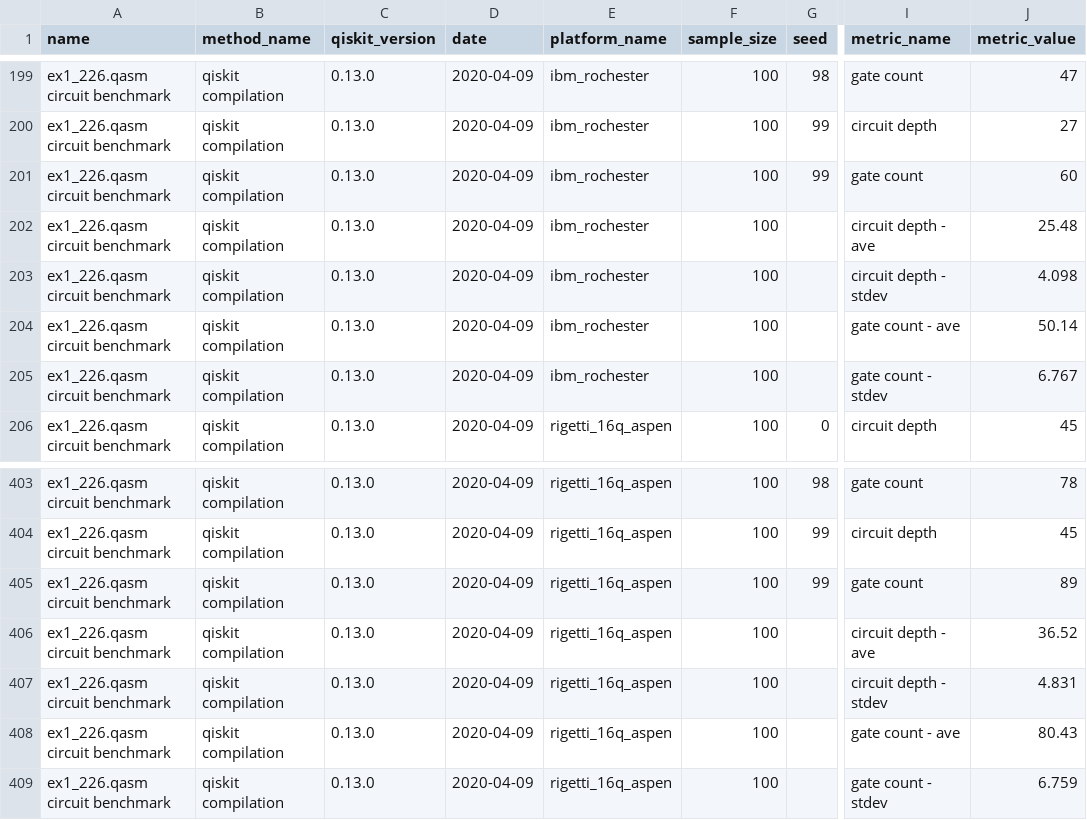
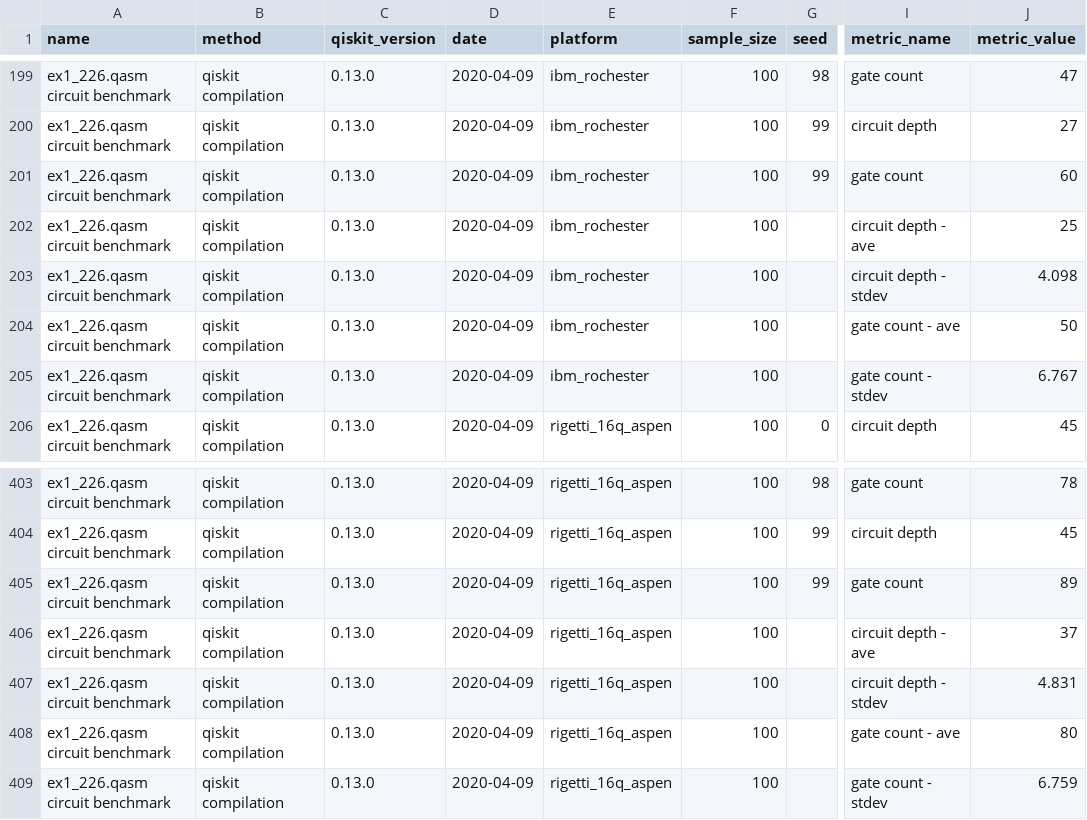
Before and after one commit to qiskit-community/qiskit-metriq, a CSV file: results/ex1_226-qiskit0.13.0.csv, drawn as a sheet; only a part is shown, gaps mark what is left out; the diff names each change by its address in the sheet, - before the commit and + after, or states it on an @@ line.

```diff
--- a/results/ex1_226-qiskit0.13.0.csv
+++ b/results/ex1_226-qiskit0.13.0.csv
-B1: method_name
+B1: method
-E1: platform_name
+E1: platform
-J202 (metric_value): 25.48
+J202 (metric_value): 25
-J204 (metric_value): 50.14
+J204 (metric_value): 50
-J406 (metric_value): 36.52
+J406 (metric_value): 37
-J408 (metric_value): 80.43
+J408 (metric_value): 80
```
Also changed, not shown: results/ex1_226-qiskit0.14.2.csv, results/ex1_226-qiskit0.15.2.csv, 10 other files.
